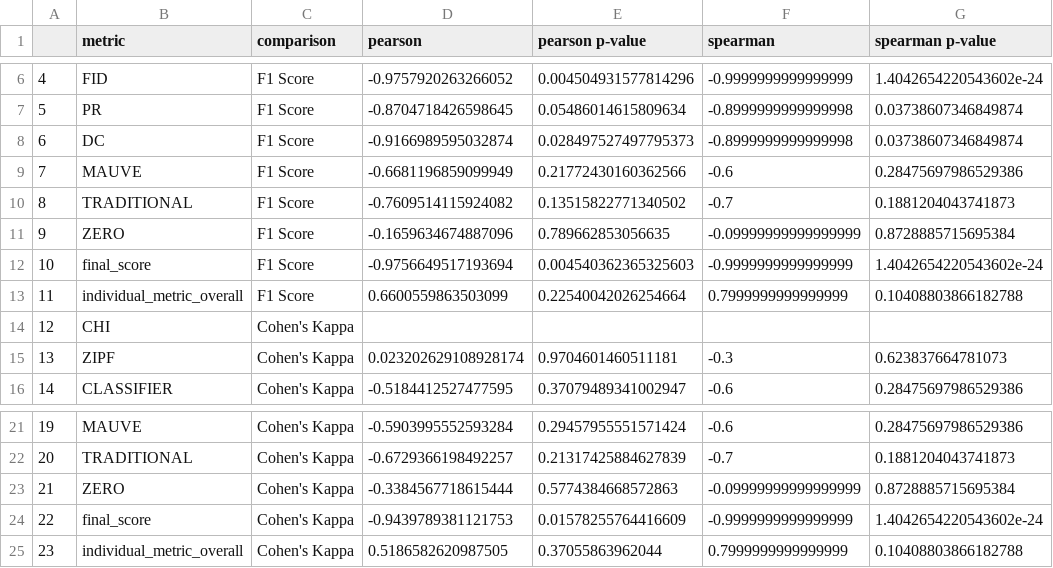
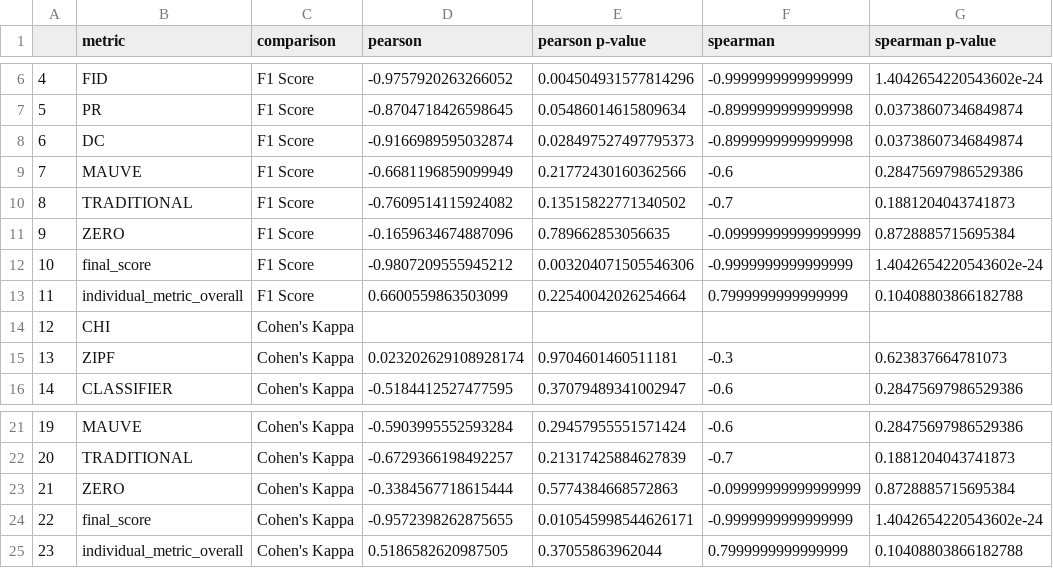
Before and after one commit to isabel-ronan/localSyntheticData, a CSV file: statisticalTests.csv, drawn as a sheet; only a part is shown, gaps mark what is left out; the diff names each change by its address in the sheet, - before the commit and + after, or states it on an @@ line.

```diff
--- a/statisticalTests.csv
+++ b/statisticalTests.csv
-D12 (pearson): -0.9756649517193694
+D12 (pearson): -0.9807209555945212
-E12 (pearson p-value): 0.004540362365325603
+E12 (pearson p-value): 0.003204071505546306
-D24 (pearson): -0.9439789381121753
+D24 (pearson): -0.9572398262875655
-E24 (pearson p-value): 0.01578255764416609
+E24 (pearson p-value): 0.010545998544626171
```
Also changed, not shown: generalizability.csv, 2 other files.
